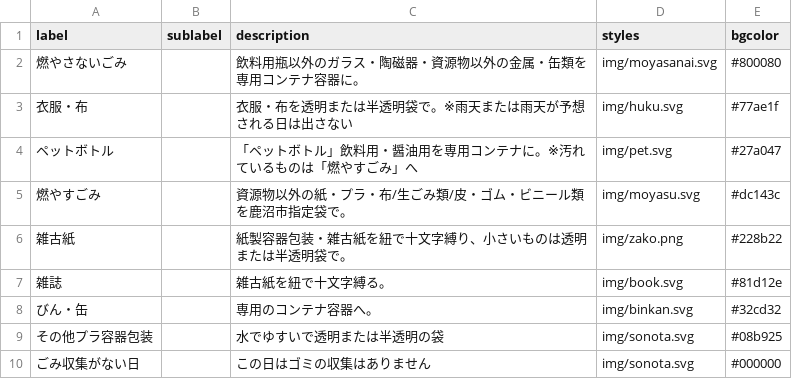
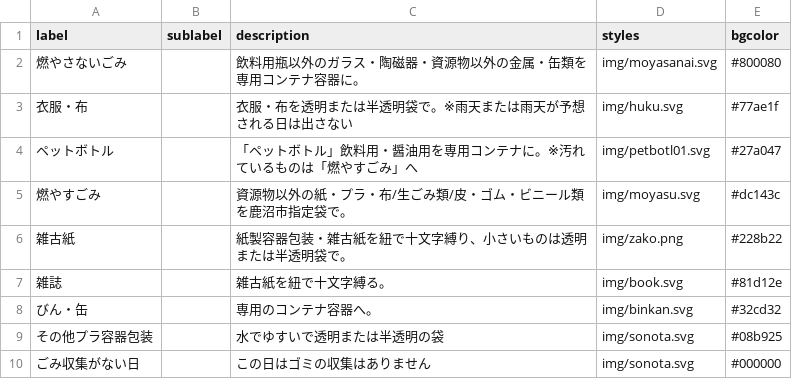
Before and after one commit to kanumashi/5374, a CSV file: data/description.csv, drawn as a sheet.

Commit message:
Update description.csv

```diff
--- a/data/description.csv
+++ b/data/description.csv
@@ -3,3 +3,3 @@ label,sublabel,description,styles,bgcolor
 衣服・布,,衣服・布を透明または半透明袋で。※雨天または雨天が予想される日は出さない,img/huku.svg,#77ae1f
-ペットボトル,,「ペットボトル」飲料用・醤油用を専用コンテナに。※汚れているものは「燃やすごみ」へ,img/pet.svg,#27a047
+ペットボトル,,「ペットボトル」飲料用・醤油用を専用コンテナに。※汚れているものは「燃やすごみ」へ,img/petbotl01.svg,#27a047
 燃やすごみ,,資源物以外の紙・プラ・布/生ごみ類/皮・ゴム・ビニール類を鹿沼市指定袋で。,img/moyasu.svg,#dc143c
```
